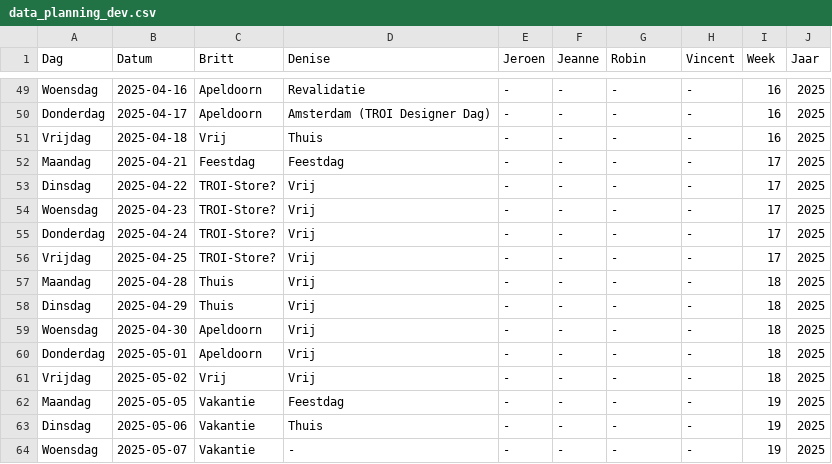
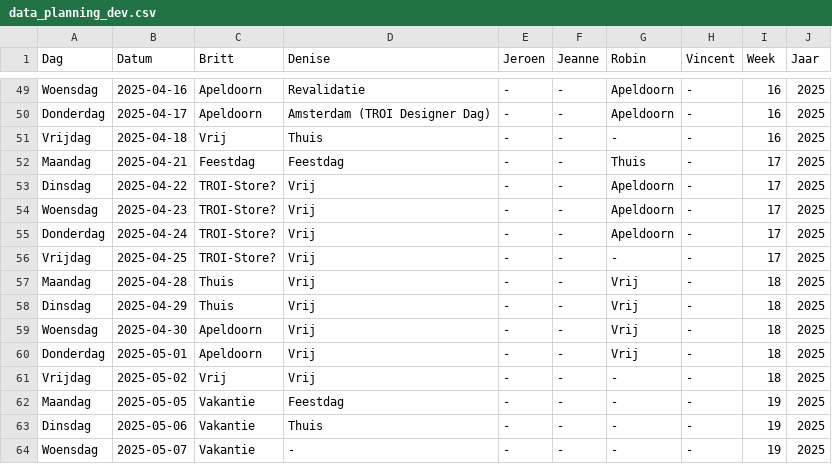
Before and after one commit to Britttvg/planning-tool, a CSV file: src/data/data_planning_dev.csv, drawn as a sheet; only a part is shown, gaps mark what is left out; the diff covers the shown part only; the diff names each change by its address in the sheet, - before the commit and + after, or states it on an @@ line.

```diff
--- a/src/data/data_planning_dev.csv
+++ b/src/data/data_planning_dev.csv
-G49:G50 (Robin): -
+G49:G50 (Robin): Apeldoorn
-G52 (Robin): -
+G52 (Robin): Thuis
-G53:G55 (Robin): -
+G53:G55 (Robin): Apeldoorn
-G57:G60 (Robin): -
+G57:G60 (Robin): Vrij
```
Also changed, not shown: 23 edited cells elsewhere in this file.
